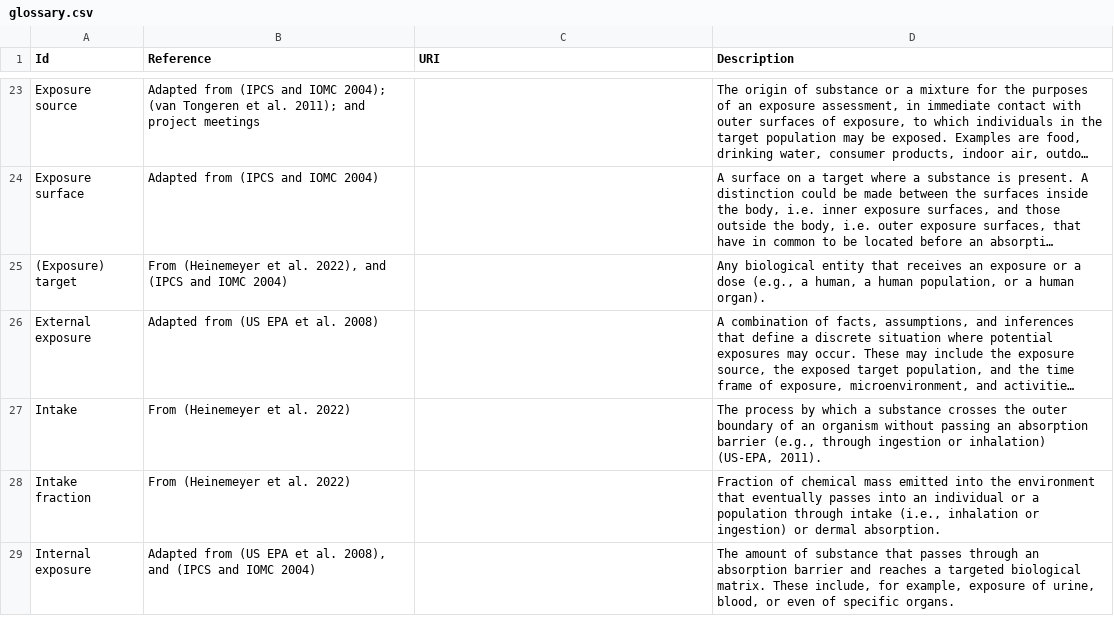
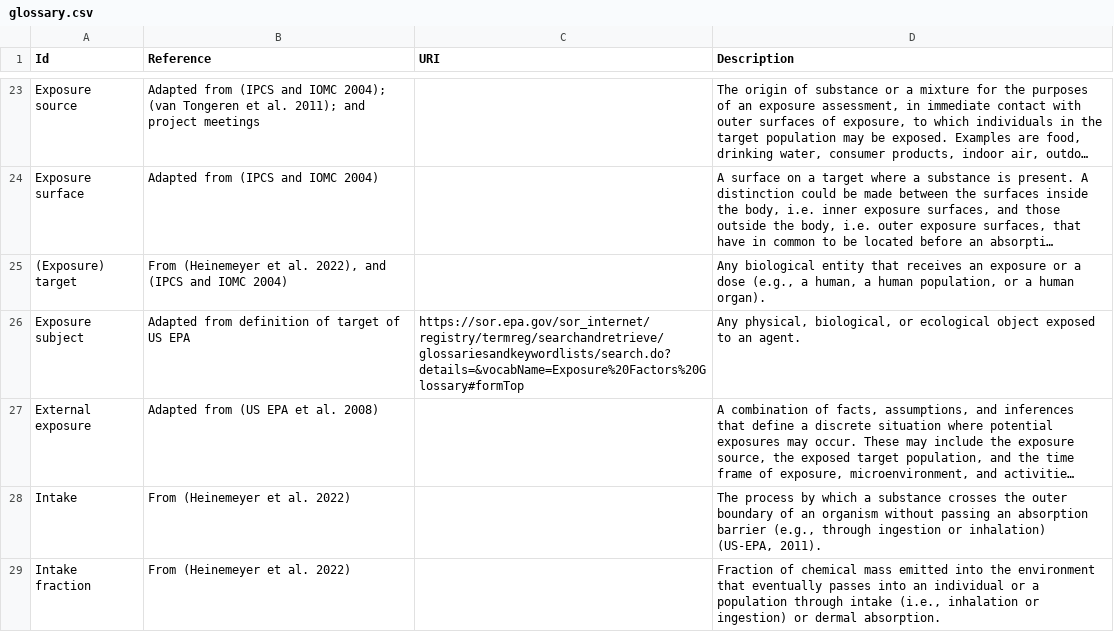
Before and after one commit to eu-parc/aggregate-exposure-modelling, a CSV file: glossary.csv, drawn as a sheet; only a part is shown, gaps mark what is left out; the shorter side is filled out with more unchanged rows; long unchanged cells end in …; the diff names each change by its address in the sheet, - before the commit and + after, or states it on an @@ line.

Commit message:
Add definition of exposure subject (to be used instead of exposure target definition)

```diff
--- a/glossary.csv
+++ b/glossary.csv
+row 26: Exposure subject | Adapted from definition of target of US EPA | https://sor.epa.gov/sor_internet/registry/termreg/searchandretrieve/glossariesandkeywordlists/search.do?details=&vocabName=Exposure%20Factors%20Glossary#formTop | Any physical, biological, or ecological object exposed to an agent.
```
